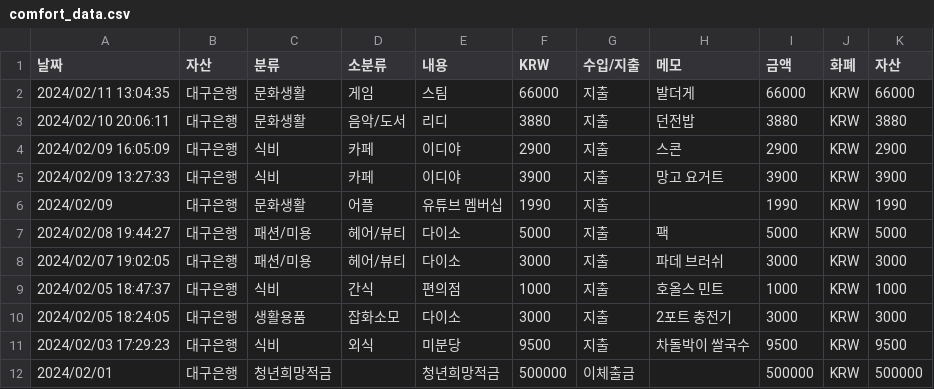
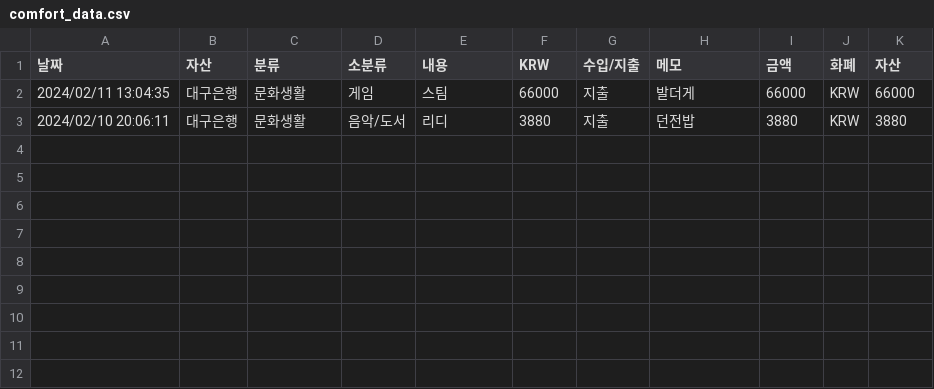
Before and after one commit to ParkJihunB/PersonalAccountBook, a CSV file: comfort_data.csv, drawn as a sheet.

```diff
--- a/comfort_data.csv
+++ b/comfort_data.csv
@@ -3,10 +3 @@
 2024/02/10 20:06:11,대구은행,문화생활,음악/도서,리디,3880,지출,던전밥,3880,KRW,3880
-2024/02/09 16:05:09,대구은행,식비,카페,이디야,2900,지출,스콘,2900,KRW,2900
-2024/02/09 13:27:33,대구은행,식비,카페,이디야,3900,지출,망고 요거트,3900,KRW,3900
-2024/02/09,대구은행,문화생활,어플,유튜브 멤버십,1990,지출,,1990,KRW,1990
-2024/02/08 19:44:27,대구은행,패션/미용,헤어/뷰티,다이소,5000,지출,팩,5000,KRW,5000
-2024/02/07 19:02:05,대구은행,패션/미용,헤어/뷰티,다이소,3000,지출,파데 브러쉬,3000,KRW,3000
-2024/02/05 18:47:37,대구은행,식비,간식,편의점,1000,지출,호올스 민트,1000,KRW,1000
-2024/02/05 18:24:05,대구은행,생활용품,잡화소모,다이소,3000,지출,2포트 충전기,3000,KRW,3000
-2024/02/03 17:29:23,대구은행,식비,외식,미분당,9500,지출,차돌박이 쌀국수,9500,KRW,9500
-2024/02/01,대구은행,청년희망적금,,청년희망적금,500000,이체출금,,500000,KRW,500000
```
Also changed, not shown: 16 other files.
